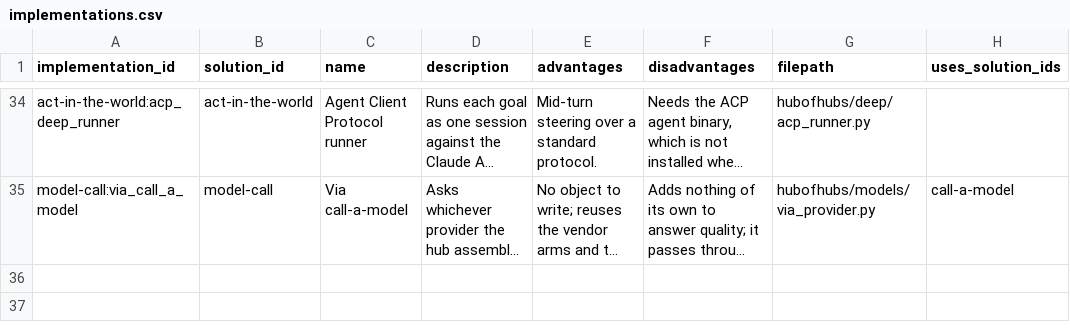
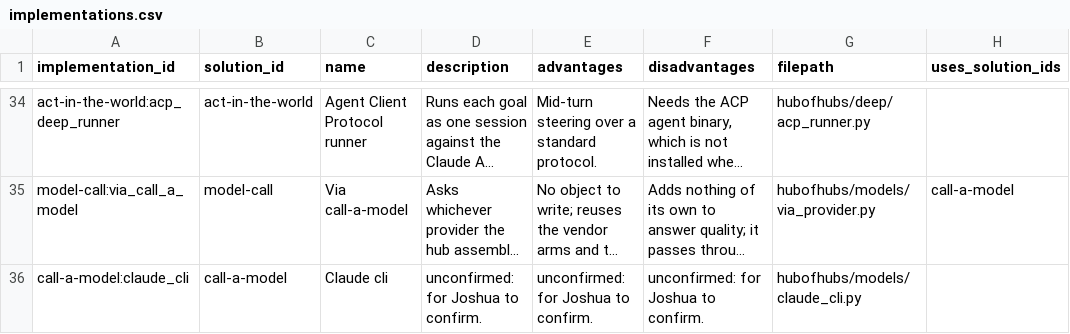
Before and after one commit to SpiritualData/ai-hub-of-hubs-structure, a CSV file: esoi/implementations.csv, drawn as a sheet; only a part is shown, gaps mark what is left out; long unchanged cells end in …; the diff names each change by its address in the sheet, - before the commit and + after, or states it on an @@ line.

```diff
--- a/esoi/implementations.csv
+++ b/esoi/implementations.csv
+row 36: call-a-model:claude_cli | call-a-model | Claude cli | unconfirmed: for Joshua to confirm. | unconfirmed: for Joshua to confirm. | unconfirmed: for Joshua to confirm. | hubofhubs/models/claude_cli.py
```
Also changed, not shown: esoi/per_case.csv, esoi/results.csv, 20 other files.
